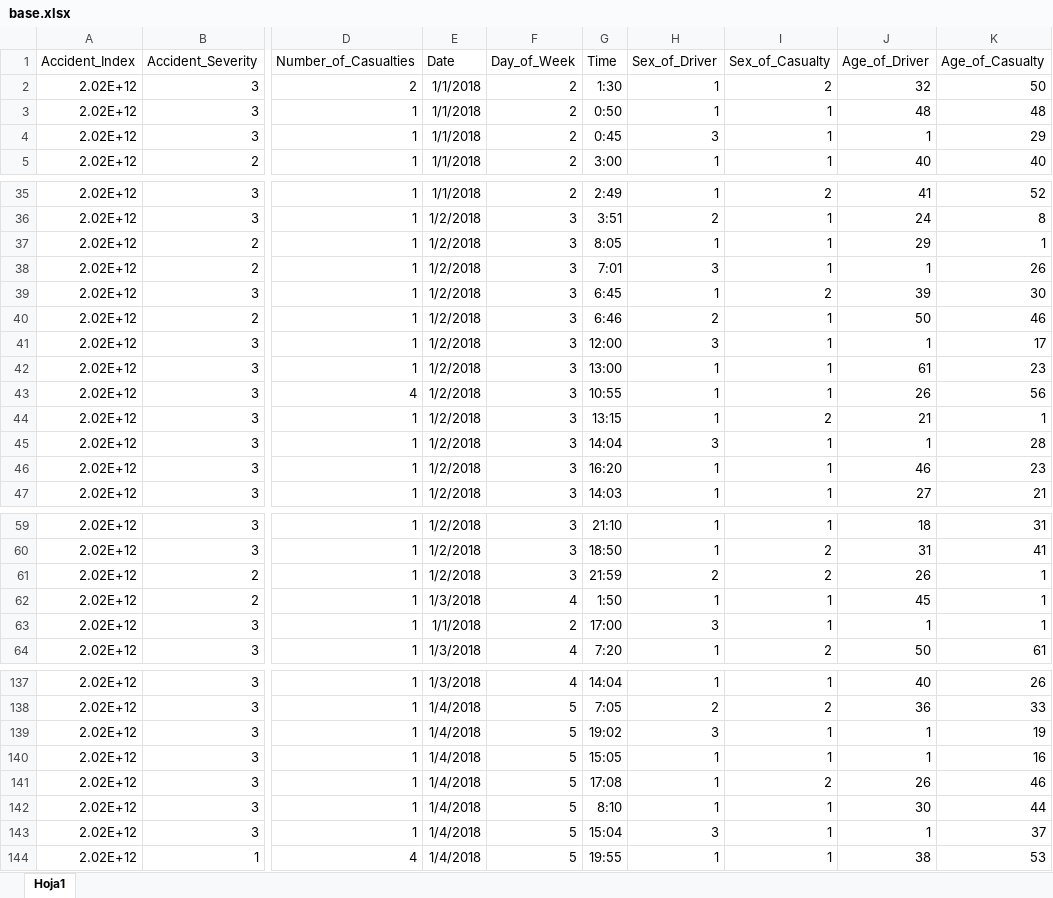
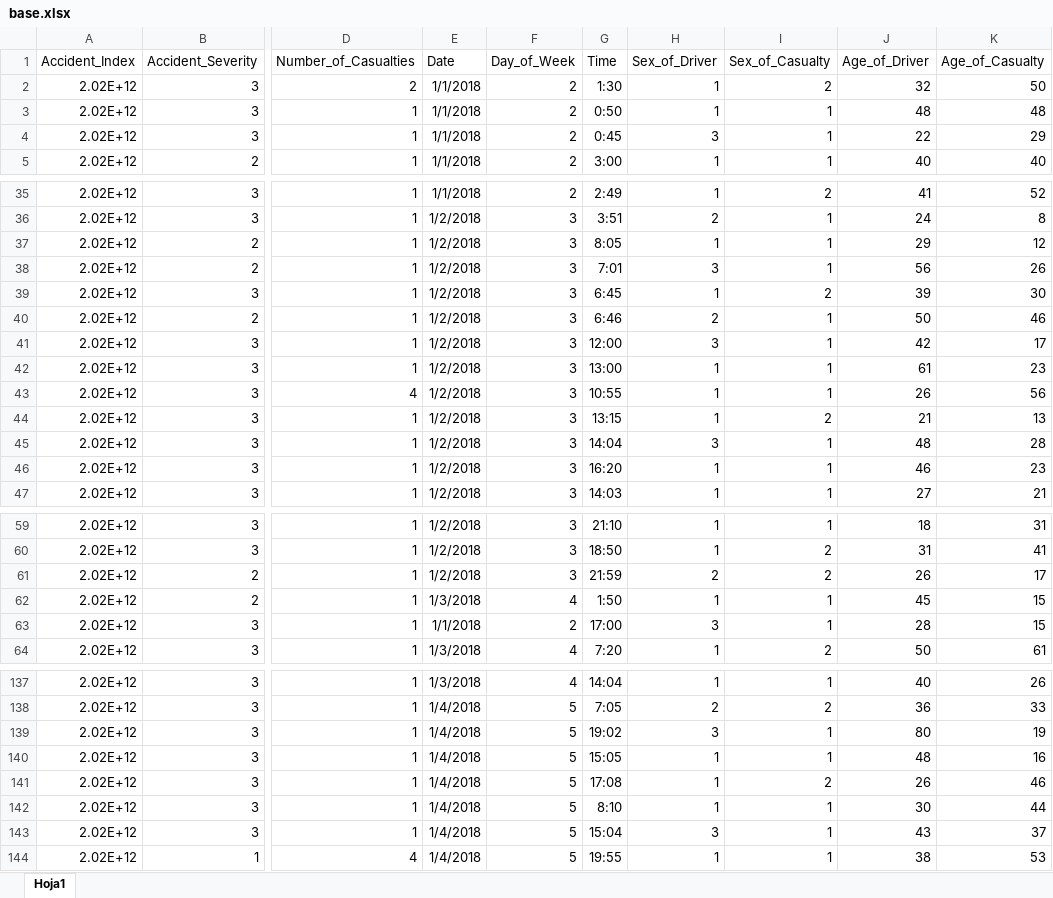
Before and after one commit to patybume10/Proyecto_modulo1, an Excel workbook: base.xlsx, sheet Hoja1, drawn as a sheet; only a part is shown, gaps mark what is left out; values as stored, in another font and other column widths than the file's, no borders; the diff covers the shown part only; the diff names each change by its address in the sheet, - before the commit and + after, or states it on an @@ line.

```diff
--- a/base.xlsx (sheet Hoja1)
+++ b/base.xlsx (sheet Hoja1)
-J4 (Age_of_Driver): 1
+J4 (Age_of_Driver): 22
-K37 (Age_of_Casualty): 1
+K37 (Age_of_Casualty): 12
-J38 (Age_of_Driver): 1
+J38 (Age_of_Driver): 56
-J41 (Age_of_Driver): 1
+J41 (Age_of_Driver): 42
-K44 (Age_of_Casualty): 1
+K44 (Age_of_Casualty): 13
-J45 (Age_of_Driver): 1
+J45 (Age_of_Driver): 48
-K61 (Age_of_Casualty): 1
+K61 (Age_of_Casualty): 17
-K62:K63 (Age_of_Casualty): 1
+K62:K63 (Age_of_Casualty): 15
-J63 (Age_of_Driver): 1
+J63 (Age_of_Driver): 28
-J139 (Age_of_Driver): 1
+J139 (Age_of_Driver): 80
-J140 (Age_of_Driver): 1
+J140 (Age_of_Driver): 48
-J143 (Age_of_Driver): 1
+J143 (Age_of_Driver): 43
```
Also changed, not shown: 37 edited cells elsewhere in this sheet, 3 other files.
